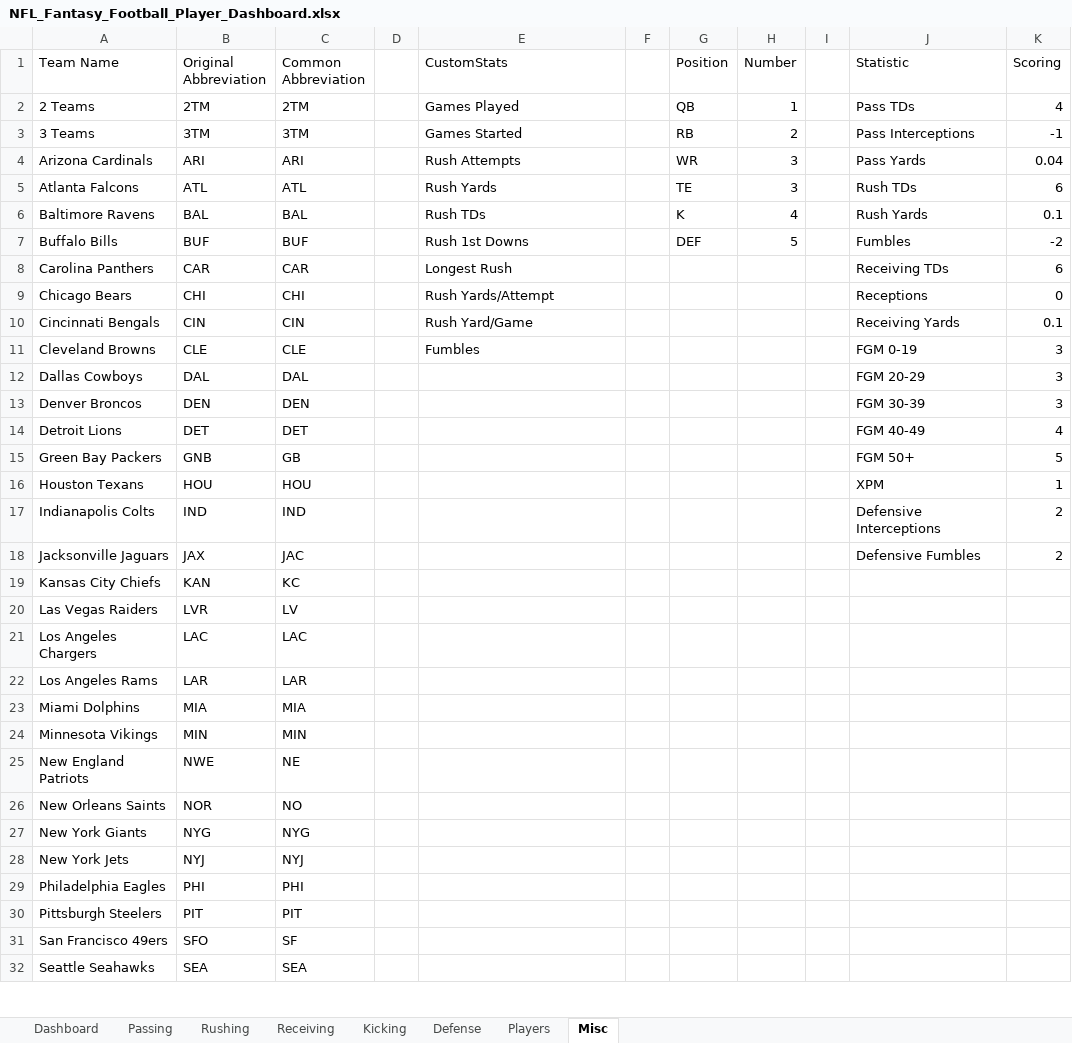
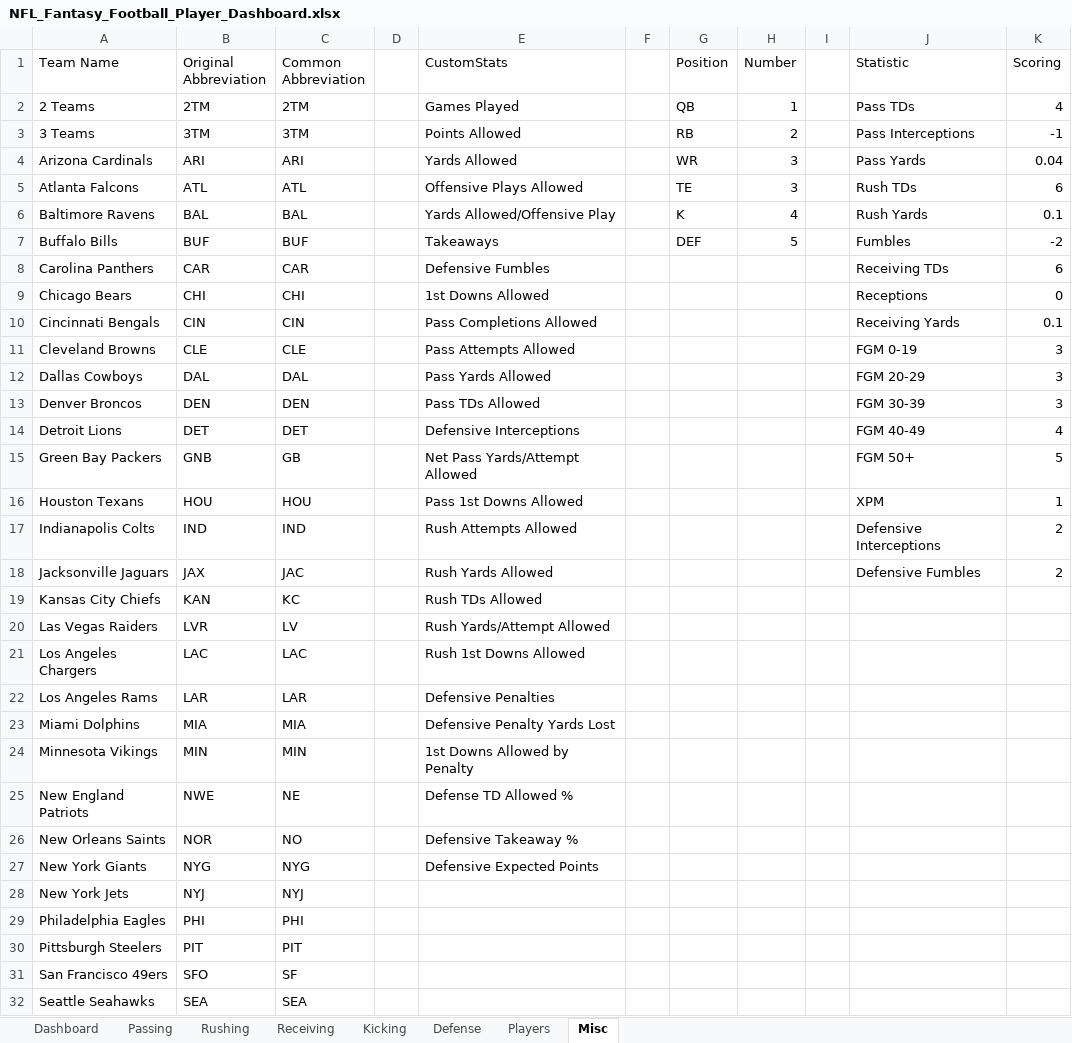
Before and after one commit to thealexvu/portfolio, an Excel workbook: nfl-player-dashboard/NFL_Fantasy_Football_Player_Dashboard.xlsx, sheet Misc, drawn as a sheet; only a part is shown; values as stored, in another font and other column widths than the file's, no borders; table styles not drawn; the diff names each change by its address in the sheet, - before the commit and + after, or states it on an @@ line.

```diff
--- a/nfl-player-dashboard/NFL_Fantasy_Football_Player_Dashboard.xlsx (sheet Misc)
+++ b/nfl-player-dashboard/NFL_Fantasy_Football_Player_Dashboard.xlsx (sheet Misc)
-E3 (CustomStats): Games Started
+E3 (CustomStats): Points Allowed
-E4 (CustomStats): Rush Attempts
+E4 (CustomStats): Yards Allowed
-E5 (CustomStats): Rush Yards
+E5 (CustomStats): Offensive Plays Allowed
-E6 (CustomStats): Rush TDs
+E6 (CustomStats): Yards Allowed/Offensive Play
-E7 (CustomStats): Rush 1st Downs
+E7 (CustomStats): Takeaways
-E8 (CustomStats): Longest Rush
+E8 (CustomStats): Defensive Fumbles
-E9 (CustomStats): Rush Yards/Attempt
+E9 (CustomStats): 1st Downs Allowed
-E10 (CustomStats): Rush Yard/Game
+E10 (CustomStats): Pass Completions Allowed
-E11 (CustomStats): Fumbles
+E11 (CustomStats): Pass Attempts Allowed
-E12 (CustomStats): (empty)
+E12 (CustomStats): Pass Yards Allowed
-E13 (CustomStats): (empty)
+E13 (CustomStats): Pass TDs Allowed
-E14 (CustomStats): (empty)
+E14 (CustomStats): Defensive Interceptions
-E15 (CustomStats): (empty)
+E15 (CustomStats): Net Pass Yards/Attempt Allowed
-E16 (CustomStats): (empty)
+E16 (CustomStats): Pass 1st Downs Allowed
-E17 (CustomStats): (empty)
+E17 (CustomStats): Rush Attempts Allowed
-E18 (CustomStats): (empty)
+E18 (CustomStats): Rush Yards Allowed
-E19 (CustomStats): (empty)
+E19 (CustomStats): Rush TDs Allowed
-E20 (CustomStats): (empty)
+E20 (CustomStats): Rush Yards/Attempt Allowed
-E21 (CustomStats): (empty)
+E21 (CustomStats): Rush 1st Downs Allowed
-E22 (CustomStats): (empty)
+E22 (CustomStats): Defensive Penalties
-E23 (CustomStats): (empty)
+E23 (CustomStats): Defensive Penalty Yards Lost
-E24 (CustomStats): (empty)
+E24 (CustomStats): 1st Downs Allowed by Penalty
-E25 (CustomStats): (empty)
+E25 (CustomStats): Defense TD Allowed %
-E26 (CustomStats): (empty)
+E26 (CustomStats): Defensive Takeaway %
-E27 (CustomStats): (empty)
+E27 (CustomStats): Defensive Expected Points
```
Also changed, not shown: sheet Dashboard, charts or pictures, 1 other file.
